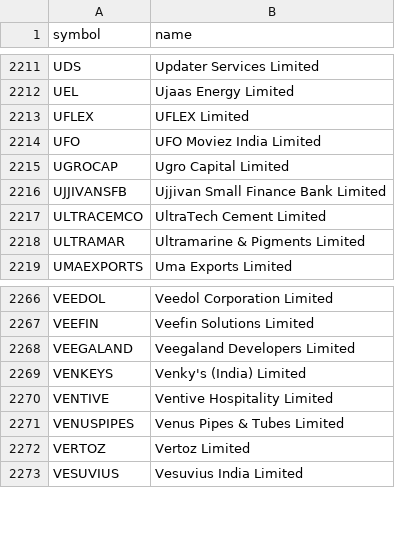
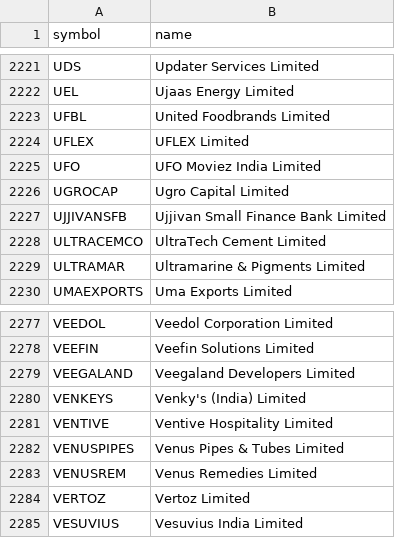
Before and after one commit to shisharay2468-sys/MOMENTUM-PF-ADVANCED, a CSV file: momentum-v2/universe.csv, drawn as a sheet; only a part is shown, gaps mark what is left out; the diff covers the shown part only.

```diff
--- a/momentum-v2/universe.csv
+++ b/momentum-v2/universe.csv
@@ -2212,2 +2222,3 @@ UDS,Updater Services Limited
 UEL,Ujaas Energy Limited
+UFBL,United Foodbrands Limited
 UFLEX,UFLEX Limited
@@ -2271,2 +2282,3 @@ VENTIVE,Ventive Hospitality Limited
 VENUSPIPES,Venus Pipes & Tubes Limited
+VENUSREM,Venus Remedies Limited
 VERTOZ,Vertoz Limited
```
Also changed, not shown: 10 added rows elsewhere in this file, 7 other files.
